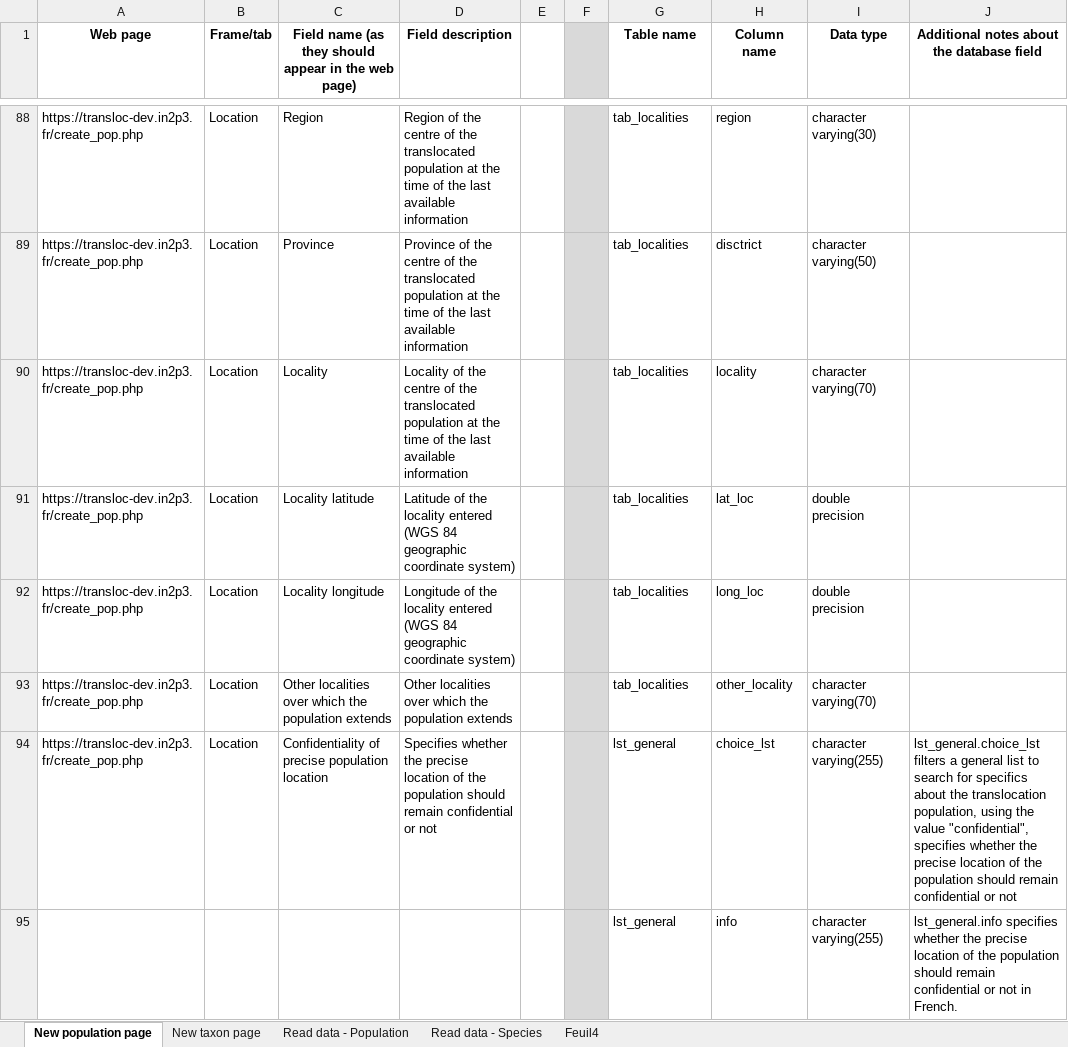
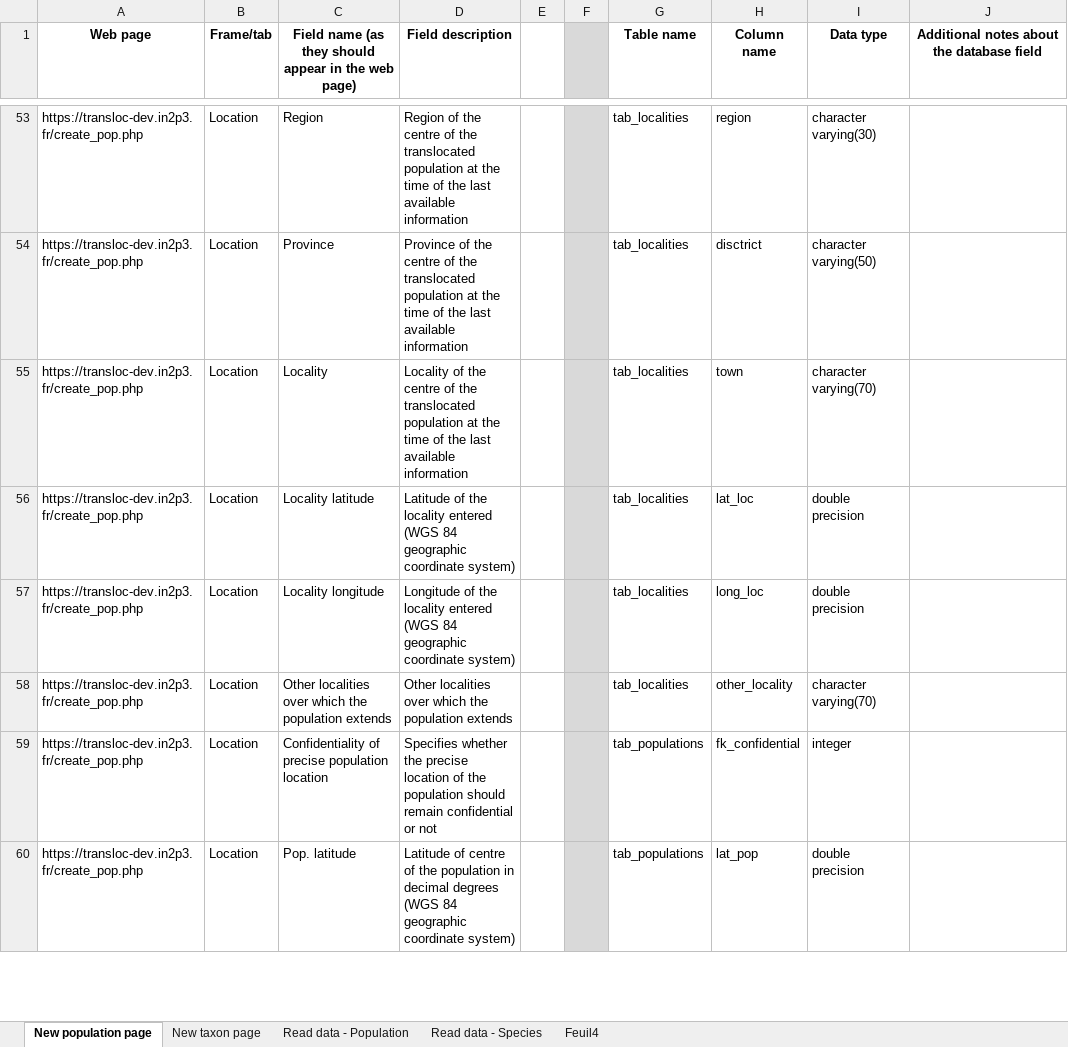
Before and after one commit to ConservationTranslocation/data, an Excel workbook: workinprogress/TransLoc_Data-dictionary_v0.xlsx, sheet New population page, drawn as a sheet; only a part is shown, gaps mark what is left out; the shorter side is filled out with more unchanged rows; values as stored, in another font and other column widths than the file's, no borders; removed rows and columns are numbered as before the commit, all else as after; the diff covers the shown part only; the diff names each change by its address in the sheet, - before the commit and + after, or states it on an @@ line.

Commit message:
data-dict updated

```diff
--- a/workinprogress/TransLoc_Data-dictionary_v0.xlsx (sheet New population page)
+++ b/workinprogress/TransLoc_Data-dictionary_v0.xlsx (sheet New population page)
-H55 (Column name): locality
+H55 (Column name): town
-G59 (Table name): lst_general
+G59 (Table name): tab_populations
-H59 (Column name): choice_lst
+H59 (Column name): fk_confidential
-I59 (Data type): character varying(255)
+I59 (Data type): integer
-J59: lst_general.choice_lst filters a general list to search for specifics about the translocation population, using the value "confidential", specifies whether the precise location of the population should remain confidential or not
+J59: (empty)
-row 95:  |  |  |  |  |  | lst_general | info | character varying(255) | lst_general.info specifies whether the precise location of the population should remain confidential or not in French.
```
Also changed, not shown: 1 added row, 36 removed rows, 70 edited cells and cell formats elsewhere in this sheet.
